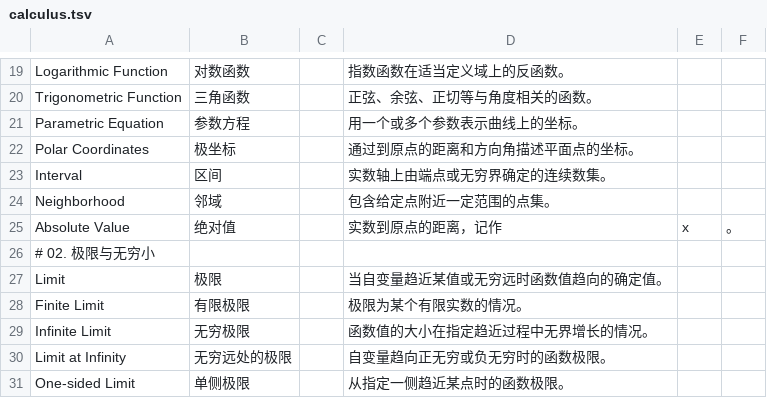
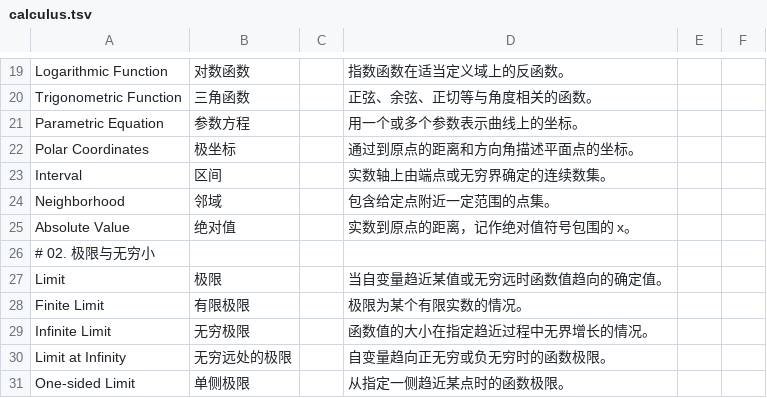
Before and after one commit to 1998x-stack/bilingual-technical-glossary, a TSV file: data/calculus.tsv, drawn as a sheet; only a part is shown, gaps mark what is left out.

Commit message:
docs: escape absolute-value notation in TSV source

```diff
--- a/data/calculus.tsv
+++ b/data/calculus.tsv
@@ -24,3 +24,3 @@ Interval|区间||实数轴上由端点或无穷界确定的连续数集。
 Neighborhood|邻域||包含给定点附近一定范围的点集。
-Absolute Value|绝对值||实数到原点的距离，记作 |x|。
+Absolute Value|绝对值||实数到原点的距离，记作绝对值符号包围的 x。
 # 02. 极限与无穷小
```
